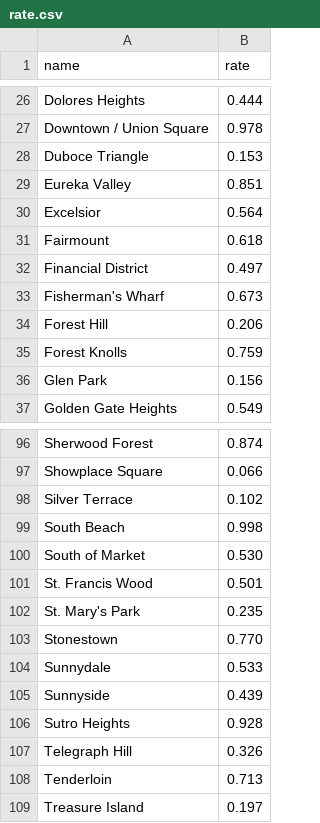
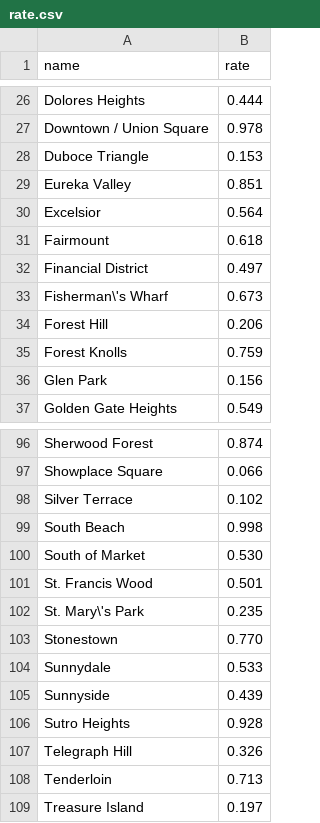
Before and after one commit to Xitric/DataScienceCourseSDU, a CSV file: pysparkApp/frontend/public/dataset/rate.csv, drawn as a sheet; only a part is shown, gaps mark what is left out.

Commit message:
Update rate.csv

```diff
--- a/pysparkApp/frontend/public/dataset/rate.csv
+++ b/pysparkApp/frontend/public/dataset/rate.csv
@@ -32,3 +32,3 @@ Fairmount,0.618
 Financial District,0.497
-Fisherman's Wharf,0.673
+Fisherman\'s Wharf,0.673
 Forest Hill,0.206
@@ -101,3 +101,3 @@ South of Market,0.530
 St. Francis Wood,0.501
-St. Mary's Park,0.235
+St. Mary\'s Park,0.235
 Stonestown,0.770
```
